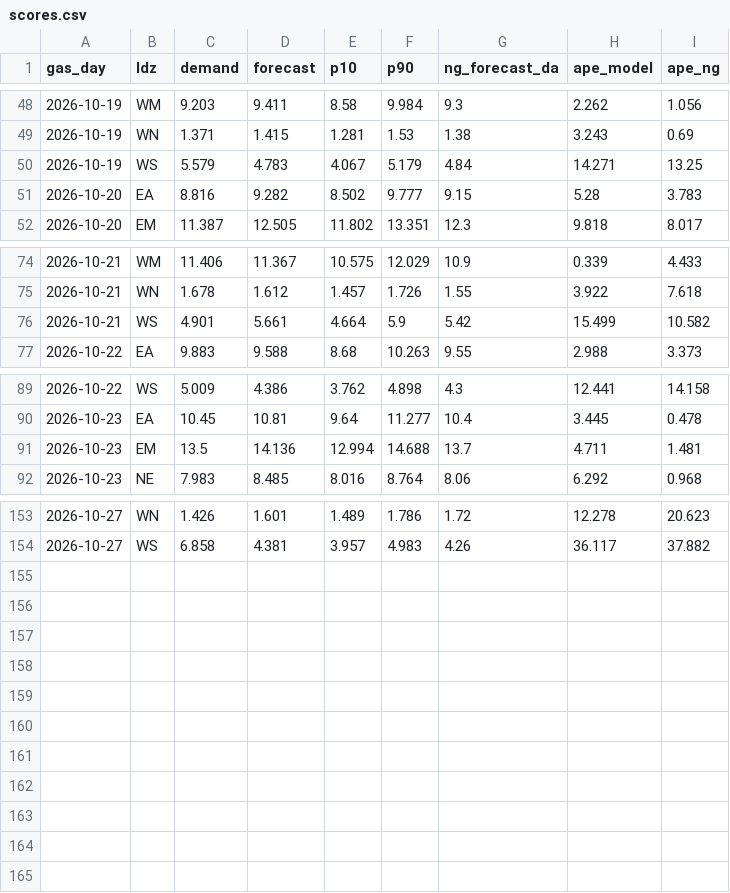
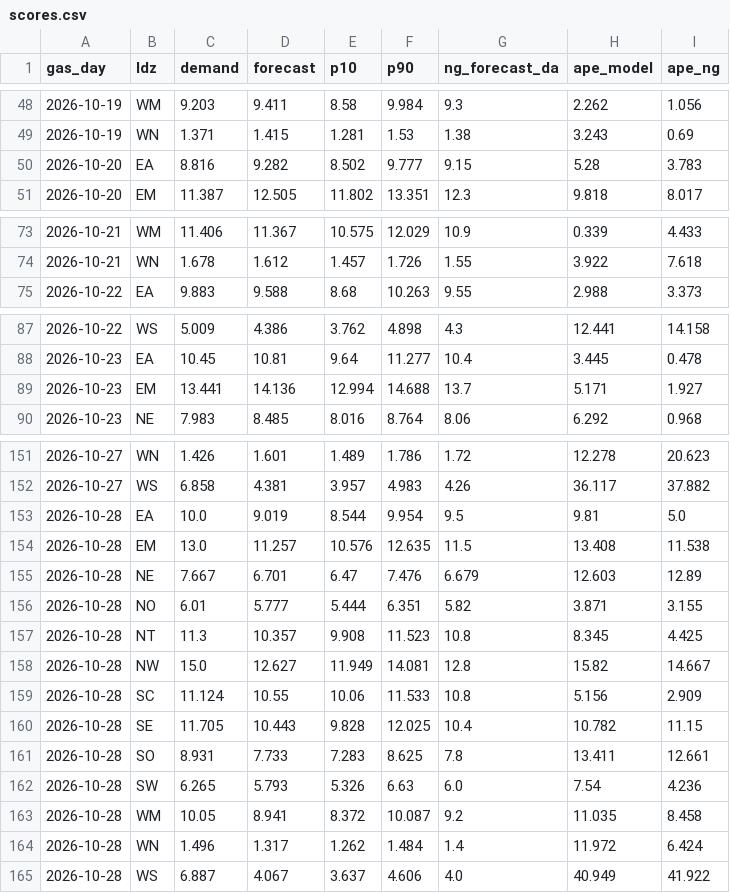
Before and after one commit to petersolan/GB-Gas-Demand-Forecast, a CSV file: monitoring/scores.csv, drawn as a sheet; only a part is shown, gaps mark what is left out; the diff covers the shown part only.

```diff
--- a/monitoring/scores.csv
+++ b/monitoring/scores.csv
@@ -49,3 +49,2 @@ gas_day,ldz,demand,forecast,p10,p90,ng_forecast_da,ape_model,ape_ng
 2026-10-19,WN,1.371,1.415,1.281,1.53,1.38,3.243,0.69
-2026-10-19,WS,5.579,4.783,4.067,5.179,4.84,14.271,13.25
 2026-10-20,EA,8.816,9.282,8.502,9.777,9.15,5.28,3.783
@@ -75,3 +74,2 @@ gas_day,ldz,demand,forecast,p10,p90,ng_forecast_da,ape_model,ape_ng
 2026-10-21,WN,1.678,1.612,1.457,1.726,1.55,3.922,7.618
-2026-10-21,WS,4.901,5.661,4.664,5.9,5.42,15.499,10.582
 2026-10-22,EA,9.883,9.588,8.68,10.263,9.55,2.988,3.373
@@ -90,3 +88,3 @@ gas_day,ldz,demand,forecast,p10,p90,ng_forecast_da,ape_model,ape_ng
 2026-10-23,EA,10.45,10.81,9.64,11.277,10.4,3.445,0.478
-2026-10-23,EM,13.5,14.136,12.994,14.688,13.7,4.711,1.481
+2026-10-23,EM,13.441,14.136,12.994,14.688,13.7,5.171,1.927
 2026-10-23,NE,7.983,8.485,8.016,8.764,8.06,6.292,0.968
@@ -154 +152,14 @@ gas_day,ldz,demand,forecast,p10,p90,ng_forecast_da,ape_model,ape_ng
 2026-10-27,WS,6.858,4.381,3.957,4.983,4.26,36.117,37.882
+2026-10-28,EA,10.0,9.019,8.544,9.954,9.5,9.81,5.0
+2026-10-28,EM,13.0,11.257,10.576,12.635,11.5,13.408,11.538
+2026-10-28,NE,7.667,6.701,6.47,7.476,6.679,12.603,12.89
+2026-10-28,NO,6.01,5.777,5.444,6.351,5.82,3.871,3.155
+2026-10-28,NT,11.3,10.357,9.908,11.523,10.8,8.345,4.425
+2026-10-28,NW,15.0,12.627,11.949,14.081,12.8,15.82,14.667
+2026-10-28,SC,11.124,10.55,10.06,11.533,10.8,5.156,2.909
+2026-10-28,SE,11.705,10.443,9.828,12.025,10.4,10.782,11.15
+2026-10-28,SO,8.931,7.733,7.283,8.625,7.8,13.411,12.661
+2026-10-28,SW,6.265,5.793,5.326,6.63,6.0,7.54,4.236
+2026-10-28,WM,10.05,8.941,8.372,10.087,9.2,11.035,8.458
+2026-10-28,WN,1.496,1.317,1.262,1.484,1.4,11.972,6.424
+2026-10-28,WS,6.887,4.067,3.637,4.606,4.0,40.949,41.922
```
Also changed, not shown: 3 edited cells elsewhere in this file, monitoring/forecasts.csv, 1 other file.
